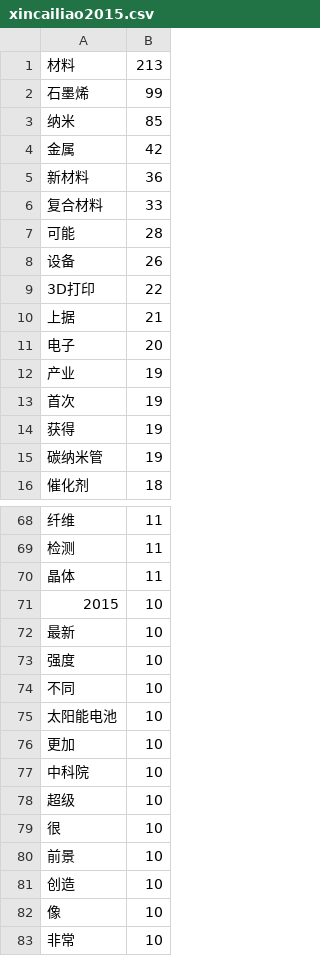
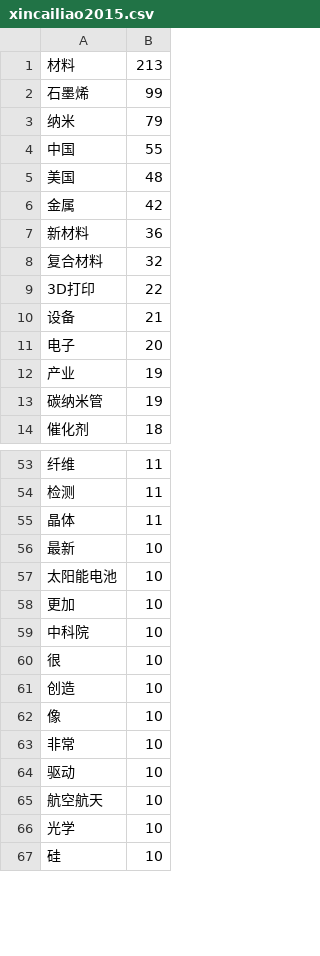
Before and after one commit to kcdyx1/python_study, a CSV file: globaltechmap/spider/Results/xincailiao2015.csv, drawn as a sheet; only a part is shown, gaps mark what is left out; the shorter side is filled out with more unchanged rows; the diff covers the shown part only.

```diff
--- a/globaltechmap/spider/Results/xincailiao2015.csv
+++ b/globaltechmap/spider/Results/xincailiao2015.csv
@@ -2,14 +2,12 @@
 石墨烯,99
-纳米,85
+纳米,79
+中国,55
+美国,48
 金属,42
 新材料,36
-复合材料,33
-可能,28
-设备,26
+复合材料,32
 3D打印,22
-上据,21
+设备,21
 电子,20
 产业,19
-首次,19
-获得,19
 碳纳米管,19
@@ -70,6 +55,3 @@
 晶体,11
-2015,10
 最新,10
-强度,10
-不同,10
 太阳能电池,10
@@ -77,5 +59,3 @@
 中科院,10
-超级,10
 很,10
-前景,10
 创造,10
```
Also changed, not shown: 21 added rows, 55 removed rows and 1 edited cell elsewhere in this file, globaltechmap/spider/Results/xincailiao2016.csv, globaltechmap/spider/Results/xincailiao2017.csv, 12 other files.
